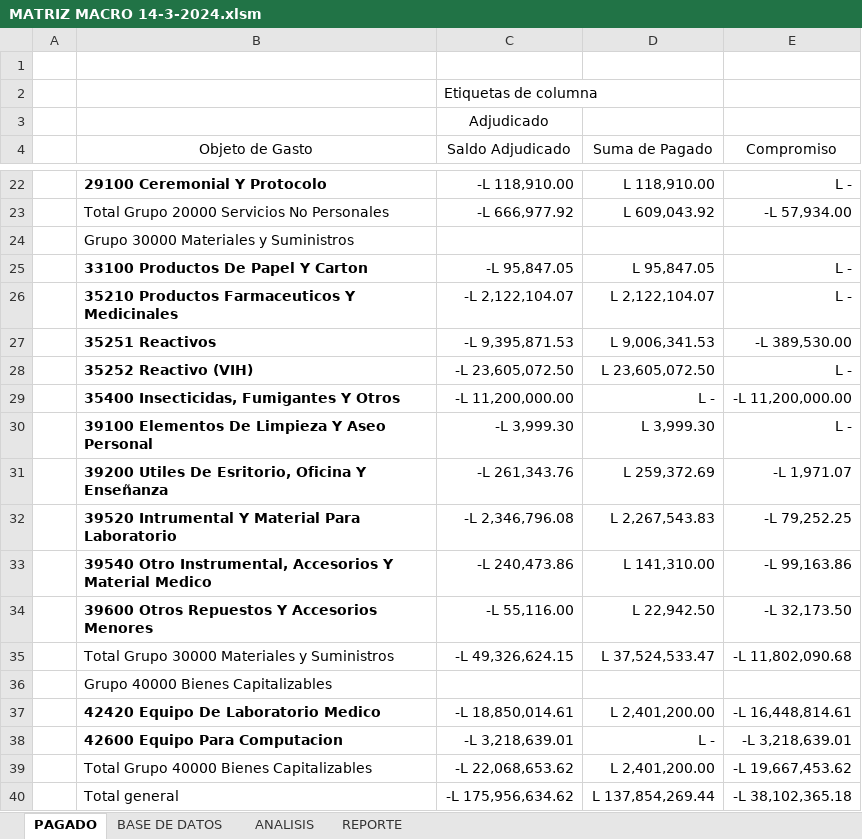
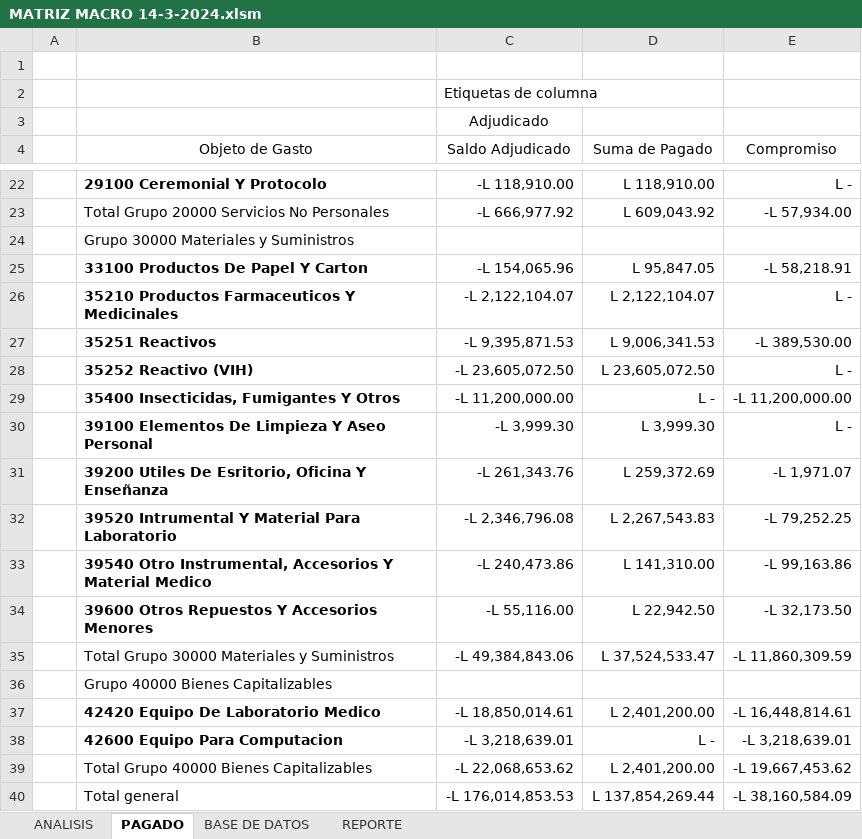
Before and after one commit to Gazellagaho/Matrices, an Excel workbook: MATRIZ MACRO 14-3-2024.xlsm, sheet PAGADO, drawn as a sheet; only a part is shown, gaps mark what is left out; values as stored, in another font and other column widths than the file's, no borders; the diff names each change by its address in the sheet, - before the commit and + after, or states it on an @@ line.

```diff
--- a/MATRIZ MACRO 14-3-2024.xlsm (sheet PAGADO)
+++ b/MATRIZ MACRO 14-3-2024.xlsm (sheet PAGADO)
@@ sheet tab order changed: ANALISIS | PAGADO | BASE DE DATOS | REPORTE @@
-C25 (Saldo Adjudicado): -L 95,847.05
+C25 (Saldo Adjudicado): -L 154,065.96
-E25 (Compromiso): L -
+E25 (Compromiso): -L 58,218.91
-C35 (Saldo Adjudicado): -L 49,326,624.15
+C35 (Saldo Adjudicado): -L 49,384,843.06
-E35 (Compromiso): -L 11,802,090.68
+E35 (Compromiso): -L 11,860,309.59
-C40 (Saldo Adjudicado): -L 175,956,634.62
+C40 (Saldo Adjudicado): -L 176,014,853.53
-E40 (Compromiso): -L 38,102,365.18
+E40 (Compromiso): -L 38,160,584.09
```
Also changed, not shown: sheet BASE DE DATOS, sheet REPORTE, sheet ANALISIS, hidden cells, charts or pictures, 1 other file.
